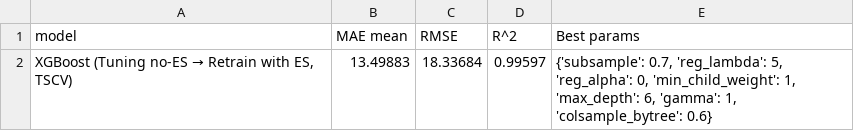
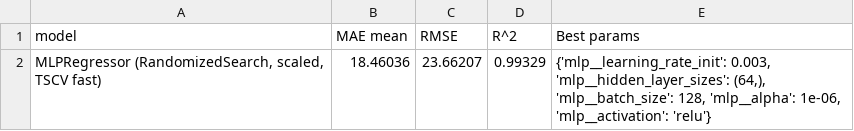
Before and after one commit to matfigura/gold_price_prediction, a CSV file: results/comparison_table.csv, drawn as a sheet.

```diff
--- a/results/comparison_table.csv
+++ b/results/comparison_table.csv
@@ -1,2 +1,2 @@
 model,MAE mean,RMSE,R^2,Best params
-"XGBoost (Tuning no-ES → Retrain with ES, TSCV)",13.49883,18.33684,0.99597,"{'subsample': 0.7, 'reg_lambda': 5, 'reg_alpha': 0, 'min_child_weight': 1, 'max_depth': 6, 'gamma': 1, 'colsample_bytree': 0.6}"
+"MLPRegressor (RandomizedSearch, scaled, TSCV fast)",18.46036,23.66207,0.99329,"{'mlp__learning_rate_init': 0.003, 'mlp__hidden_layer_sizes': (64,), 'mlp__batch_size': 128, 'mlp__alpha': 1e-06, 'mlp__activation': 'relu'}"
```
Also changed, not shown: 32 other files.
